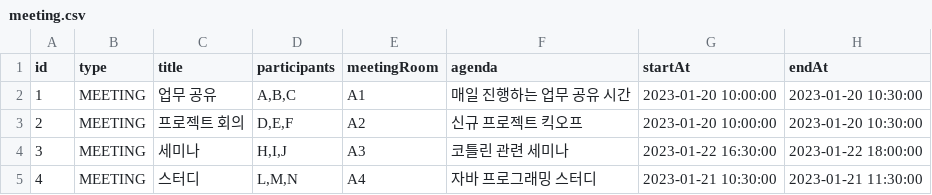
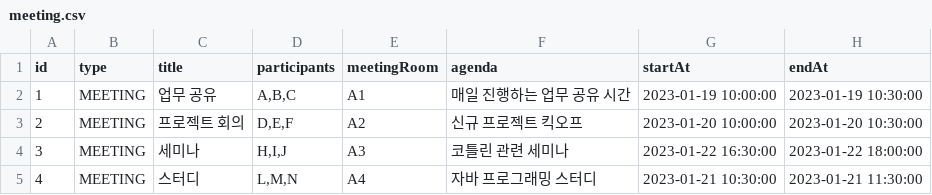
Before and after one commit to yjs0203/calender-app, a CSV file: src/main/resources/data/meeting.csv, drawn as a sheet.

```diff
--- a/src/main/resources/data/meeting.csv
+++ b/src/main/resources/data/meeting.csv
@@ -1,3 +1,3 @@
 id,type,title,participants,meetingRoom,agenda,startAt,endAt
-1,"MEETING","업무 공유","A,B,C","A1","매일 진행하는 업무 공유 시간","2023-01-20 10:00:00","2023-01-20 10:30:00"
+1,"MEETING","업무 공유","A,B,C","A1","매일 진행하는 업무 공유 시간","2023-01-19 10:00:00","2023-01-19 10:30:00"
 2,"MEETING","프로젝트 회의","D,E,F","A2","신규 프로젝트 킥오프","2023-01-20 10:00:00","2023-01-20 10:30:00"
```
Also changed, not shown: 1 other file.
